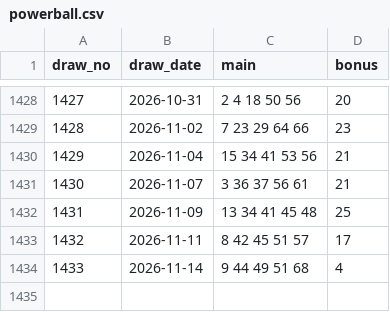
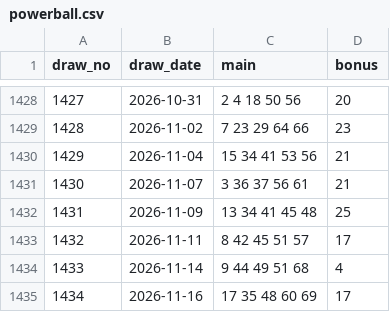
Before and after one commit to jimichoi0409-wq/lotto-leader, a CSV file: 1_app_flutter/lotto_app/assets/draws/powerball.csv, drawn as a sheet; only a part is shown, gaps mark what is left out; the diff names each change by its address in the sheet, - before the commit and + after, or states it on an @@ line.

Commit message:
Update lottery draws (2026-11-17)

```diff
--- a/1_app_flutter/lotto_app/assets/draws/powerball.csv
+++ b/1_app_flutter/lotto_app/assets/draws/powerball.csv
+row 1435: 1434 | 2026-11-16 | 17 35 48 60 69 | 17
```
Also changed, not shown: 2_data/powerball.csv, docs/draws/powerball.csv, 1 other file.
